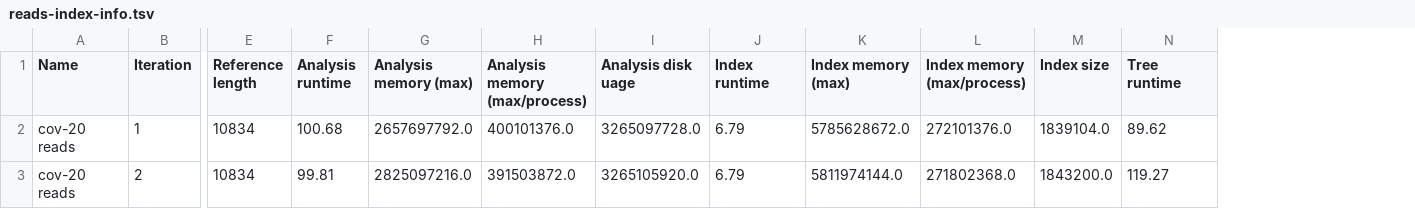
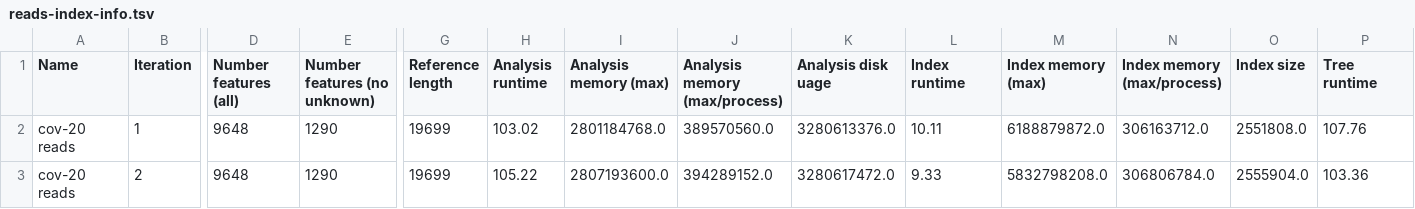
Before and after one commit to apetkau/genomics-data-index-evaluation-manuscript, a TSV file: evaluations/simulation/simulations/cov-20/reads-index-info.tsv, drawn as a sheet; only a part is shown, gaps mark what is left out; addresses are those after the commit; the diff covers the shown part only; the diff names each change by its address in the sheet, - before the commit and + after, or states it on an @@ line.

```diff
--- a/evaluations/simulation/simulations/cov-20/reads-index-info.tsv
+++ b/evaluations/simulation/simulations/cov-20/reads-index-info.tsv
+column D (Number features (all)), rows 2-3: 9648 | 9648
+column E (Number features (no unknown)), rows 2-3: 1290 | 1290
-G2:G3 (Reference length): 10834
+G2:G3 (Reference length): 19699
-H2 (Analysis runtime): 100.68
+H2 (Analysis runtime): 103.02
-I2 (Analysis memory (max)): 2657697792.0
+I2 (Analysis memory (max)): 2801184768.0
-J2 (Analysis memory (max/process)): 400101376.0
+J2 (Analysis memory (max/process)): 389570560.0
-K2 (Analysis disk uage): 3265097728.0
+K2 (Analysis disk uage): 3280613376.0
-L2 (Index runtime): 6.79
+L2 (Index runtime): 10.11
-M2 (Index memory (max)): 5785628672.0
+M2 (Index memory (max)): 6188879872.0
-N2 (Index memory (max/process)): 272101376.0
+N2 (Index memory (max/process)): 306163712.0
-O2 (Index size): 1839104.0
+O2 (Index size): 2551808.0
-P2 (Tree runtime): 89.62
+P2 (Tree runtime): 107.76
-H3 (Analysis runtime): 99.81
+H3 (Analysis runtime): 105.22
-I3 (Analysis memory (max)): 2825097216.0
+I3 (Analysis memory (max)): 2807193600.0
-J3 (Analysis memory (max/process)): 391503872.0
+J3 (Analysis memory (max/process)): 394289152.0
-K3 (Analysis disk uage): 3265105920.0
+K3 (Analysis disk uage): 3280617472.0
-L3 (Index runtime): 6.79
+L3 (Index runtime): 9.33
-M3 (Index memory (max)): 5811974144.0
+M3 (Index memory (max)): 5832798208.0
-N3 (Index memory (max/process)): 271802368.0
+N3 (Index memory (max/process)): 306806784.0
-O3 (Index size): 1843200.0
+O3 (Index size): 2555904.0
-P3 (Tree runtime): 119.27
+P3 (Tree runtime): 103.36
```
Also changed, not shown: 22 edited cells elsewhere in this file, evaluations/simulation/simulations/cov-10/assemblies-index-info.tsv, evaluations/simulation/simulations/cov-30/assemblies-index-info.tsv, 29 other files.
